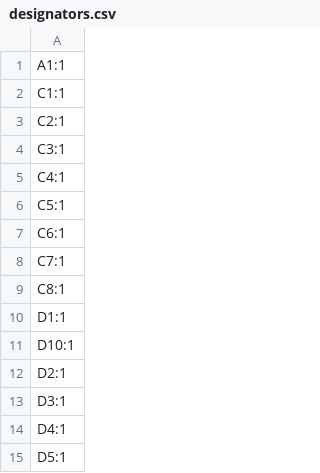
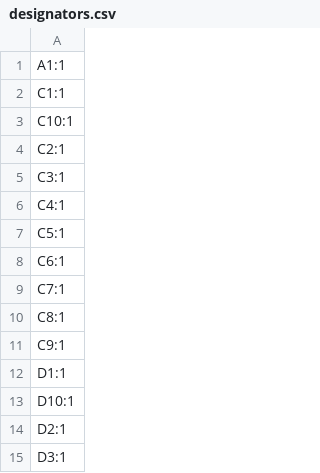
Before and after one commit to nyarurato/RRFExtRP2040Board, a CSV file: production/designators.csv, drawn as a sheet; only a part is shown; the shorter side is filled out with more unchanged rows; the diff names each change by its address in the sheet, - before the commit and + after, or states it on an @@ line.

```diff
--- a/production/designators.csv
+++ b/production/designators.csv
+row 3: C10:1
+row 11: C9:1
```
Also changed, not shown: production/bom.csv, production/positions.csv, 4 other files.
